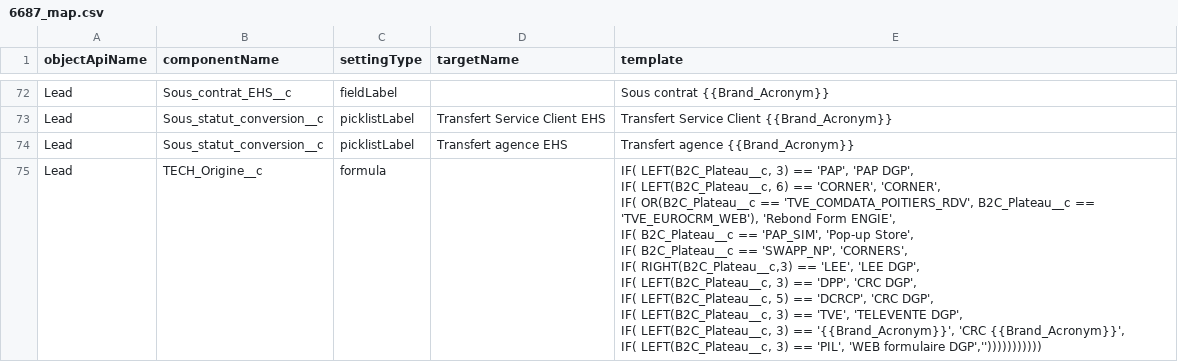
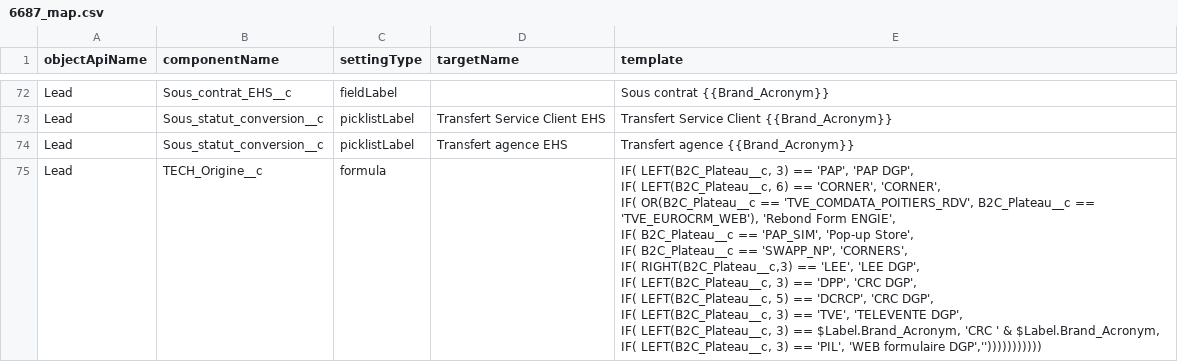
Before and after one commit to 3leesa/carve_out, a CSV file: 6687_map.csv, drawn as a sheet; only a part is shown, gaps mark what is left out; the diff covers the shown part only.

```diff
--- a/6687_map.csv
+++ b/6687_map.csv
@@ -80,12 +81,12 @@ Lead;Sous_statut_conversion__c;picklistLabel;Transfert Service Client EHS;Transf
 Lead;Sous_statut_conversion__c;picklistLabel;Transfert agence EHS;Transfert agence {{Brand_Acronym}}
-Lead;TECH_Origine__c;formula;;"IF( LEFT(B2C_Plateau__c, 3) == 'PAP', 'PAP DGP',
-IF( LEFT(B2C_Plateau__c, 6) == 'CORNER', 'CORNER',
-IF( OR(B2C_Plateau__c == 'TVE_COMDATA_POITIERS_RDV', B2C_Plateau__c == 'TVE_EUROCRM_WEB'), 'Rebond Form ENGIE',
-IF( B2C_Plateau__c == 'PAP_SIM', 'Pop-up Store',
-IF( B2C_Plateau__c == 'SWAPP_NP', 'CORNERS',
-IF( RIGHT(B2C_Plateau__c,3) == 'LEE', 'LEE DGP',
-IF( LEFT(B2C_Plateau__c, 3) == 'DPP', 'CRC DGP',
-IF( LEFT(B2C_Plateau__c, 5) == 'DCRCP', 'CRC DGP',
-IF( LEFT(B2C_Plateau__c, 3) == 'TVE', 'TELEVENTE DGP',
-IF( LEFT(B2C_Plateau__c, 3) == '{{Brand_Acronym}}', 'CRC {{Brand_Acronym}}',
-IF( LEFT(B2C_Plateau__c, 3) == 'PIL', 'WEB formulaire DGP','')))))))))))"
+Lead;TECH_Origine__c;formula;;"IF( LEFT(B2C_Plateau__c, 3) == 'PAP', 'PAP DGP',
+IF( LEFT(B2C_Plateau__c, 6) == 'CORNER', 'CORNER',
+IF( OR(B2C_Plateau__c == 'TVE_COMDATA_POITIERS_RDV', B2C_Plateau__c == 'TVE_EUROCRM_WEB'), 'Rebond Form ENGIE',
+IF( B2C_Plateau__c == 'PAP_SIM', 'Pop-up Store',
+IF( B2C_Plateau__c == 'SWAPP_NP', 'CORNERS',
+IF( RIGHT(B2C_Plateau__c,3) == 'LEE', 'LEE DGP',
+IF( LEFT(B2C_Plateau__c, 3) == 'DPP', 'CRC DGP',
+IF( LEFT(B2C_Plateau__c, 5) == 'DCRCP', 'CRC DGP',
+IF( LEFT(B2C_Plateau__c, 3) == 'TVE', 'TELEVENTE DGP',
+IF( LEFT(B2C_Plateau__c, 3) == $Label.Brand_Acronym, 'CRC ' & $Label.Brand_Acronym,
+IF( LEFT(B2C_Plateau__c, 3) == 'PIL', 'WEB formulaire DGP','')))))))))))"
```
Also changed, not shown: 3 edited cells elsewhere in this file, 1 other file.
